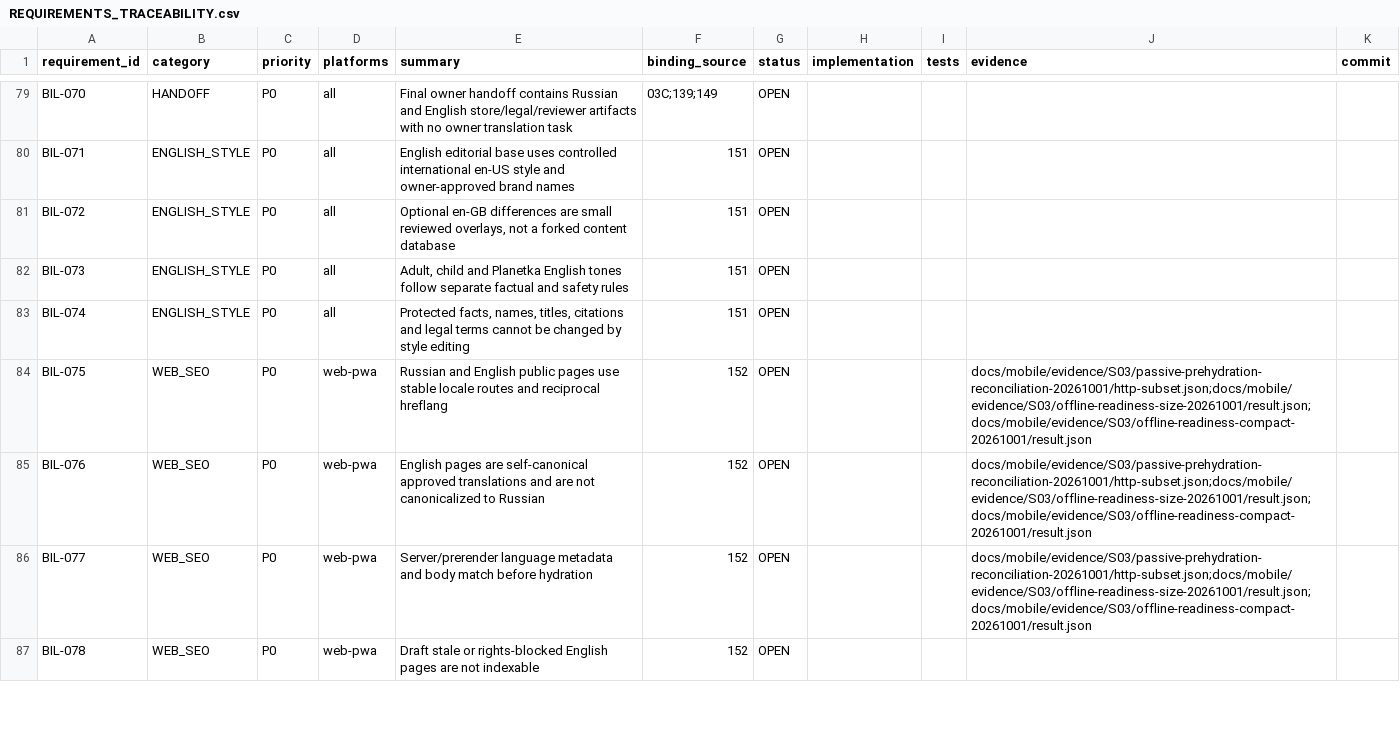
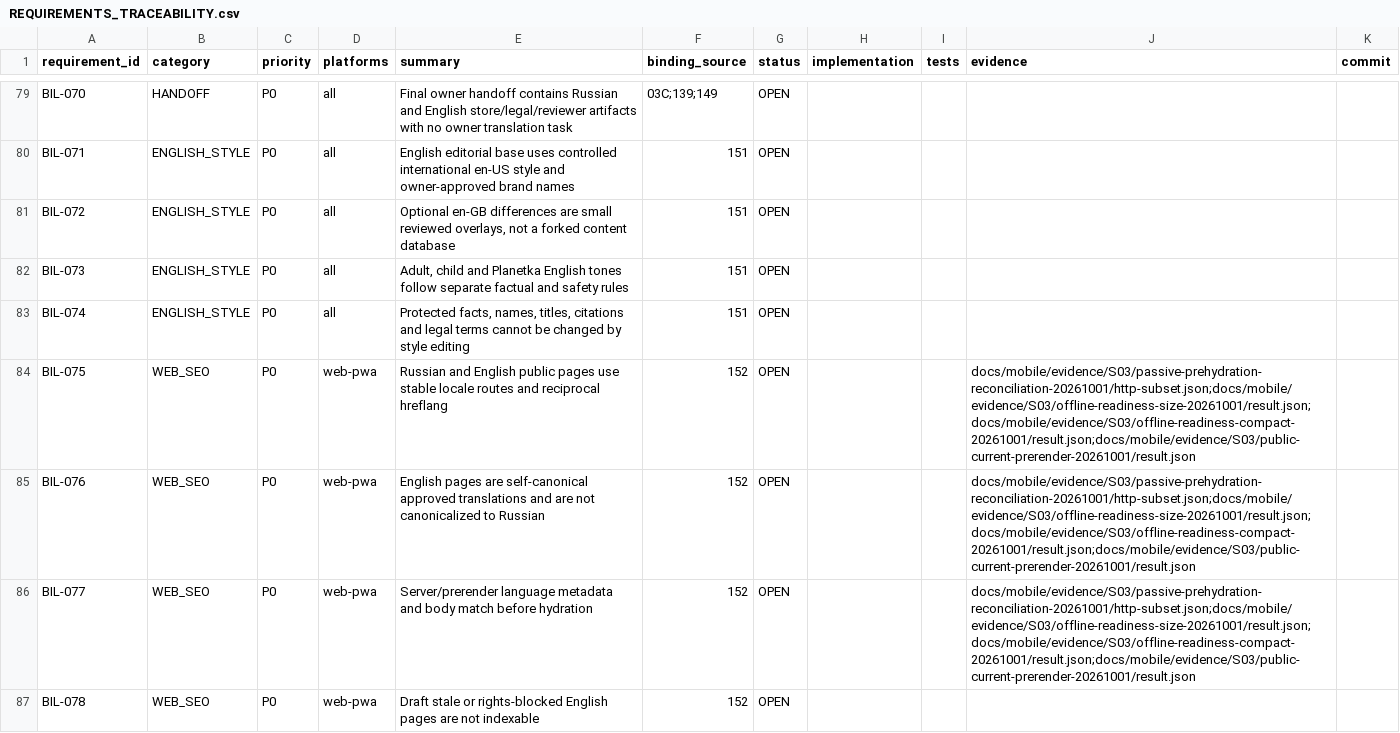
Before and after one commit to Kosyat128/probpera-literary-map, a CSV file: docs/mobile/REQUIREMENTS_TRACEABILITY.csv, drawn as a sheet; only a part is shown, gaps mark what is left out; the diff covers the shown part only.

Commit message:
D249: record current public prerender and actual localized HTTP evidence

```diff
--- a/docs/mobile/REQUIREMENTS_TRACEABILITY.csv
+++ b/docs/mobile/REQUIREMENTS_TRACEABILITY.csv
@@ -83,5 +83,5 @@ BIL-073,ENGLISH_STYLE,P0,all,"Adult, child and Planetka English tones follow sep
 BIL-074,ENGLISH_STYLE,P0,all,"Protected facts, names, titles, citations and legal terms cannot be changed by style editing",151,OPEN,,,,
-BIL-075,WEB_SEO,P0,web-pwa,Russian and English public pages use stable locale routes and reciprocal hreflang,152,OPEN,,,docs/mobile/evidence/S03/passive-prehydration-reconciliation-20261001/http-subset.json;docs/mobile/evidence/S03/offline-readiness-size-20261001/result.json;docs/mobile/evidence/S03/offline-readiness-compact-20261001/result.json,
-BIL-076,WEB_SEO,P0,web-pwa,English pages are self-canonical approved translations and are not canonicalized to Russian,152,OPEN,,,docs/mobile/evidence/S03/passive-prehydration-reconciliation-20261001/http-subset.json;docs/mobile/evidence/S03/offline-readiness-size-20261001/result.json;docs/mobile/evidence/S03/offline-readiness-compact-20261001/result.json,
-BIL-077,WEB_SEO,P0,web-pwa,Server/prerender language metadata and body match before hydration,152,OPEN,,,docs/mobile/evidence/S03/passive-prehydration-reconciliation-20261001/http-subset.json;docs/mobile/evidence/S03/offline-readiness-size-20261001/result.json;docs/mobile/evidence/S03/offline-readiness-compact-20261001/result.json,
+BIL-075,WEB_SEO,P0,web-pwa,Russian and English public pages use stable locale routes and reciprocal hreflang,152,OPEN,,,docs/mobile/evidence/S03/passive-prehydration-reconciliation-20261001/http-subset.json;docs/mobile/evidence/S03/offline-readiness-size-20261001/result.json;docs/mobile/evidence/S03/offline-readiness-compact-20261001/result.json;docs/mobile/evidence/S03/public-current-prerender-20261001/result.json,
+BIL-076,WEB_SEO,P0,web-pwa,English pages are self-canonical approved translations and are not canonicalized to Russian,152,OPEN,,,docs/mobile/evidence/S03/passive-prehydration-reconciliation-20261001/http-subset.json;docs/mobile/evidence/S03/offline-readiness-size-20261001/result.json;docs/mobile/evidence/S03/offline-readiness-compact-20261001/result.json;docs/mobile/evidence/S03/public-current-prerender-20261001/result.json,
+BIL-077,WEB_SEO,P0,web-pwa,Server/prerender language metadata and body match before hydration,152,OPEN,,,docs/mobile/evidence/S03/passive-prehydration-reconciliation-20261001/http-subset.json;docs/mobile/evidence/S03/offline-readiness-size-20261001/result.json;docs/mobile/evidence/S03/offline-readiness-compact-20261001/result.json;docs/mobile/evidence/S03/public-current-prerender-20261001/result.json,
 BIL-078,WEB_SEO,P0,web-pwa,Draft stale or rights-blocked English pages are not indexable,152,OPEN,,,,
```
Also changed, not shown: 2 edited cells elsewhere in this file, 49 other files.
